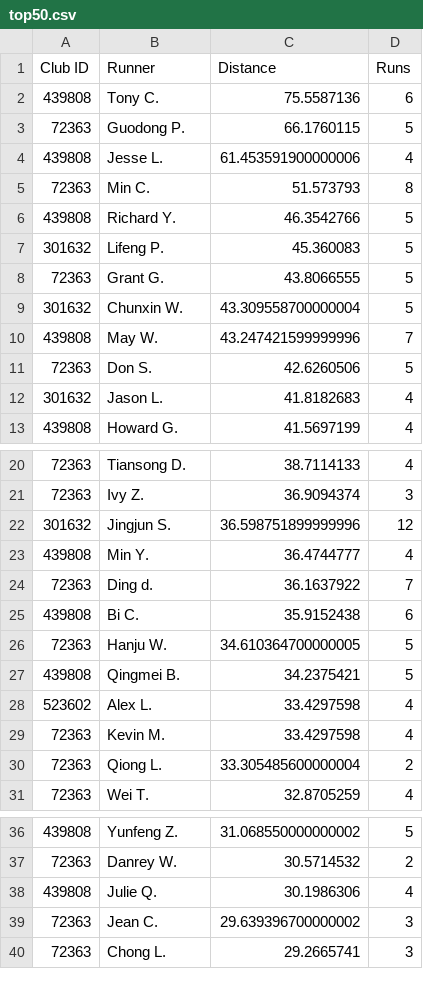
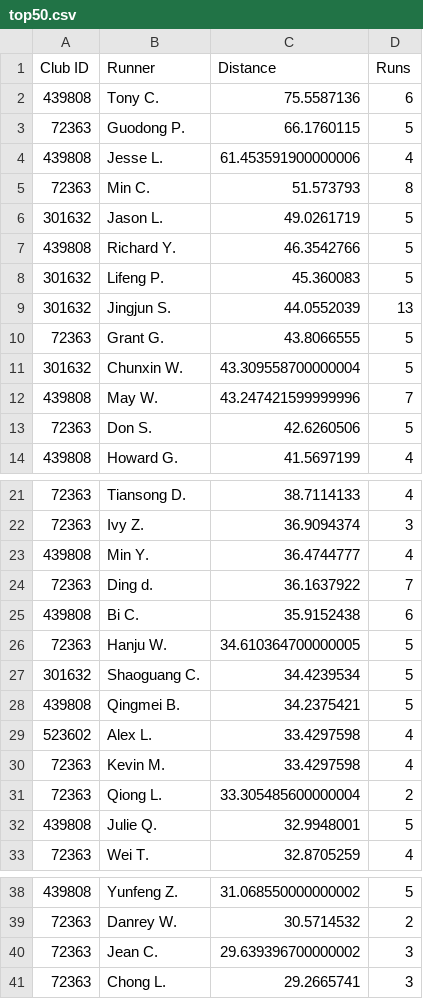
Before and after one commit to mocaspike150/lab, a CSV file: data/leaderboard/week20/top50.csv, drawn as a sheet; only a part is shown, gaps mark what is left out; the diff covers the shown part only.

Commit message:
update leaderboard top50 by Makefile

```diff
--- a/data/leaderboard/week20/top50.csv
+++ b/data/leaderboard/week20/top50.csv
@@ -5,4 +5,6 @@
 "72363","Min C.","51.573793","8"
+"301632","Jason L.","49.0261719","5"
 "439808","Richard Y.","46.3542766","5"
 "301632","Lifeng P.","45.360083","5"
+"301632","Jingjun S.","44.0552039","13"
 "72363","Grant G.","43.8066555","5"
@@ -11,3 +13,2 @@
 "72363","Don S.","42.6260506","5"
-"301632","Jason L.","41.8182683","4"
 "439808","Howard G.","41.5697199","4"
@@ -21,3 +22,2 @@
 "72363","Ivy Z.","36.9094374","3"
-"301632","Jingjun S.","36.598751899999996","12"
 "439808","Min Y.","36.4744777","4"
@@ -26,2 +26,3 @@
 "72363","Hanju W.","34.610364700000005","5"
+"301632","Shaoguang C.","34.4239534","5"
 "439808","Qingmei B.","34.2375421","5"
@@ -30,2 +31,3 @@
 "72363","Qiong L.","33.305485600000004","2"
+"439808","Julie Q.","32.9948001","5"
 "72363","Wei T.","32.8705259","4"
@@ -37,3 +39,2 @@
 "72363","Danrey W.","30.5714532","2"
-"439808","Julie Q.","30.1986306","4"
 "72363","Jean C.","29.639396700000002","3"
```
Also changed, not shown: 1 removed row elsewhere in this file, 2 other files.
